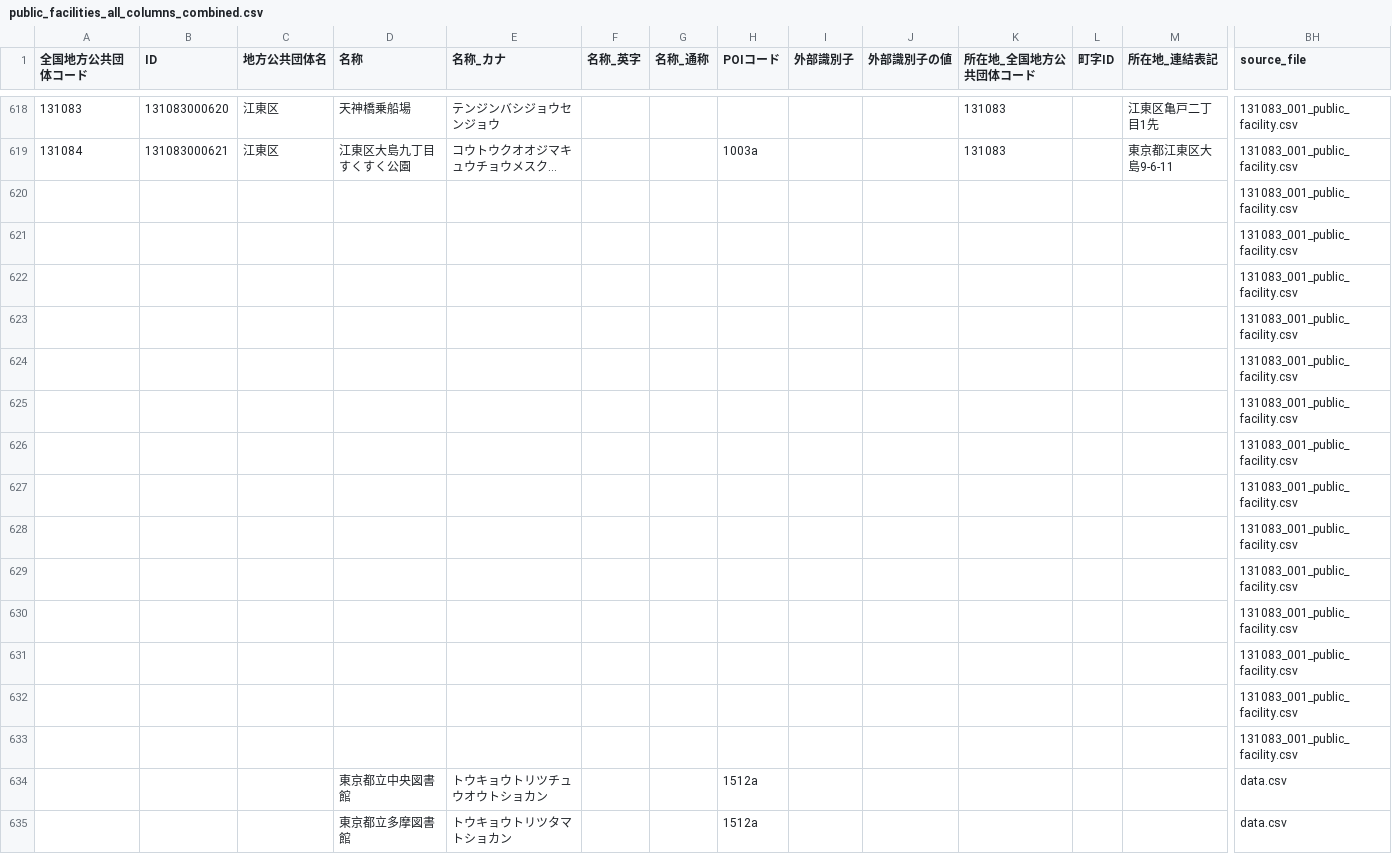
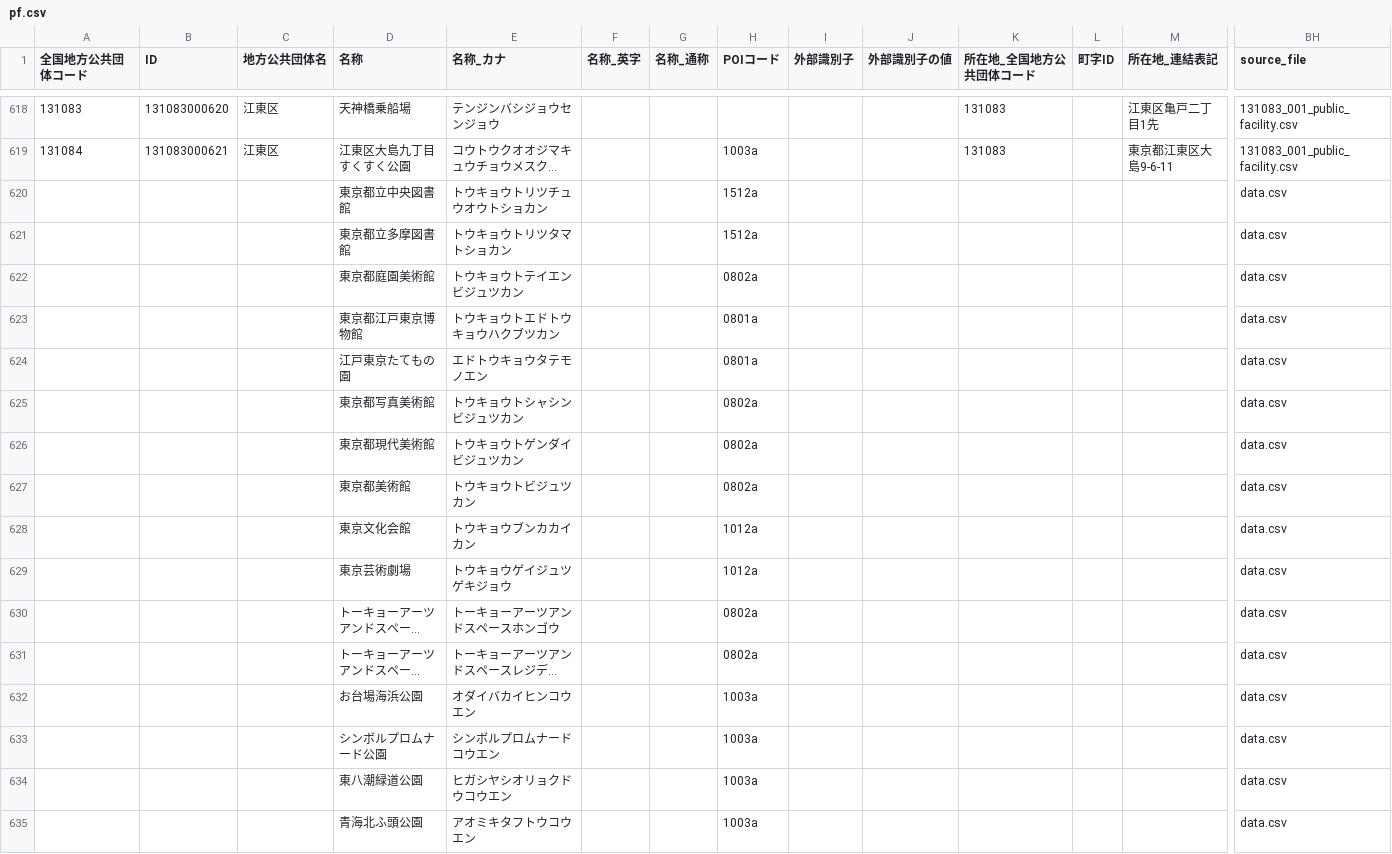
Before and after one commit to abhigyanj/opendatahackathon, a CSV file: pf.csv (was public_facilities_all_columns_combined.csv), drawn as a sheet; only a part is shown, gaps mark what is left out; the shorter side is filled out with more unchanged rows; long unchanged cells end in …; rows hold the shown columns only; the diff names each change by its address in the sheet, - before the commit and + after, or states it on an @@ line.

```diff
--- a/public_facilities_all_columns_combined.csv
+++ b/pf.csv
-row 620:  |  |  |  |  |  |  |  |  |  |  |  |  | 131083_001_public_facility.csv
-row 621:  |  |  |  |  |  |  |  |  |  |  |  |  | 131083_001_public_facility.csv
-row 622:  |  |  |  |  |  |  |  |  |  |  |  |  | 131083_001_public_facility.csv
-row 623:  |  |  |  |  |  |  |  |  |  |  |  |  | 131083_001_public_facility.csv
-row 624:  |  |  |  |  |  |  |  |  |  |  |  |  | 131083_001_public_facility.csv
-row 625:  |  |  |  |  |  |  |  |  |  |  |  |  | 131083_001_public_facility.csv
-row 626:  |  |  |  |  |  |  |  |  |  |  |  |  | 131083_001_public_facility.csv
-row 627:  |  |  |  |  |  |  |  |  |  |  |  |  | 131083_001_public_facility.csv
-row 628:  |  |  |  |  |  |  |  |  |  |  |  |  | 131083_001_public_facility.csv
-row 629:  |  |  |  |  |  |  |  |  |  |  |  |  | 131083_001_public_facility.csv
-row 630:  |  |  |  |  |  |  |  |  |  |  |  |  | 131083_001_public_facility.csv
-row 631:  |  |  |  |  |  |  |  |  |  |  |  |  | 131083_001_public_facility.csv
-row 632:  |  |  |  |  |  |  |  |  |  |  |  |  | 131083_001_public_facility.csv
-row 633:  |  |  |  |  |  |  |  |  |  |  |  |  | 131083_001_public_facility.csv
```
Also changed, not shown: 2 other files.
